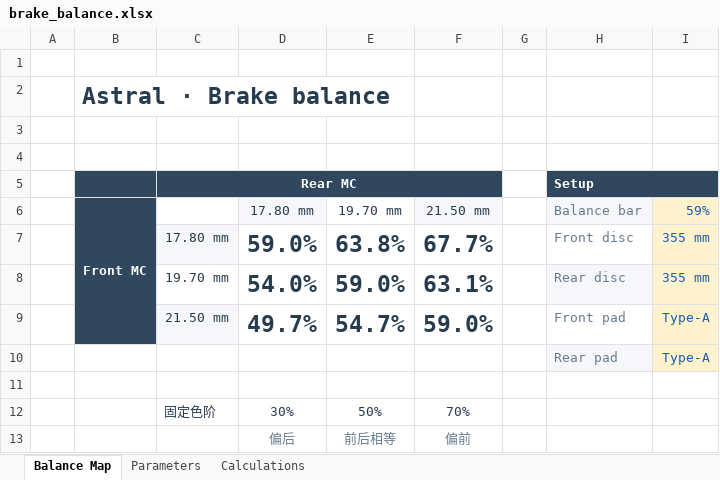
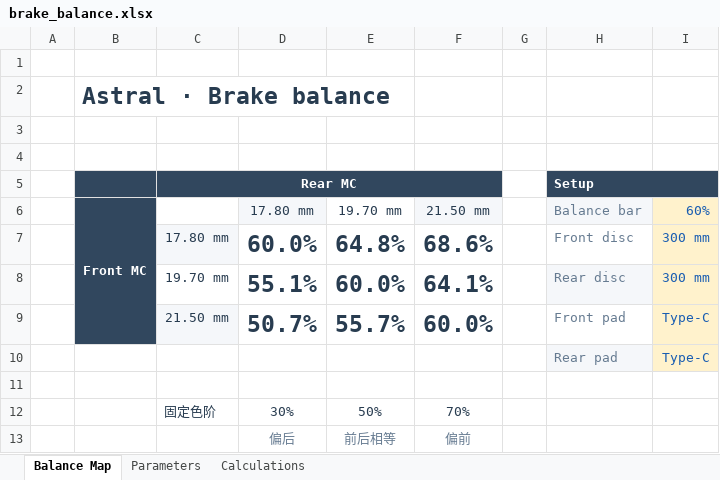
Before and after one commit to ProgUn1corn/qlourie_astral_r, an Excel workbook: docs/brake_balance.xlsx, sheet Balance Map, drawn as a sheet; values as stored, in another font and other column widths than the file's, no borders; conditional formats not drawn; removed rows and columns are numbered as before the commit, all else as after; the diff names each change by its address in the sheet, - before the commit and + after, or states it on an @@ line.

```diff
--- a/docs/brake_balance.xlsx (sheet Balance Map)
+++ b/docs/brake_balance.xlsx (sheet Balance Map)
-I6: 59%
+I6: 60%
-row 7:  |  | 17.80 mm | 59.0% | 63.8% | 67.7% |  | Front disc | 355 mm
-row 8:  |  | 19.70 mm | 54.0% | 59.0% | 63.1% |  | Rear disc | 355 mm
-row 9:  |  | 21.50 mm | 49.7% | 54.7% | 59.0% |  | Front pad | Type-A
+row 7:  |  | 17.80 mm | 60.0% | 64.8% | 68.6% |  | Front disc | 300 mm
+row 8:  |  | 19.70 mm | 55.1% | 60.0% | 64.1% |  | Rear disc | 300 mm
+row 9:  |  | 21.50 mm | 50.7% | 55.7% | 60.0% |  | Front pad | Type-C
-I10 (60%): Type-A
+I10 (60%): Type-C
```
Also changed, not shown: sheet Calculations, 5 other files.
